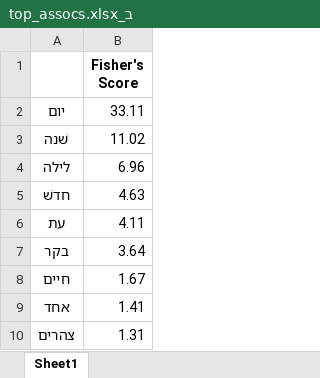
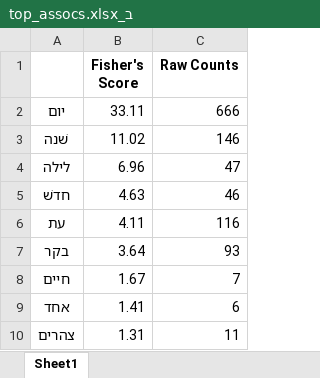
Before and after one commit to CambridgeSemiticsLab/BH_time_collocations, an Excel workbook: analysis/paper_data/firstyear/ב_top_assocs.xlsx, sheet Sheet1, drawn as a sheet; only a part is shown; values as stored, in another font and other column widths than the file's, no borders; the diff names each change by its address in the sheet, - before the commit and + after, or states it on an @@ line.

Commit message:
add new data

```diff
--- a/analysis/paper_data/firstyear/ב_top_assocs.xlsx (sheet Sheet1)
+++ b/analysis/paper_data/firstyear/ב_top_assocs.xlsx (sheet Sheet1)
+column C (Raw Counts), rows 2-10: 666 | 146 | 47 | 46 | 116 | 93 | 7 | 6 | 11
```
Also changed, not shown: analysis/paper_data/firstyear/אחר_top_assocs.xlsx, analysis/paper_data/firstyear/כ_top_assocs.xlsx, 19 other files.
